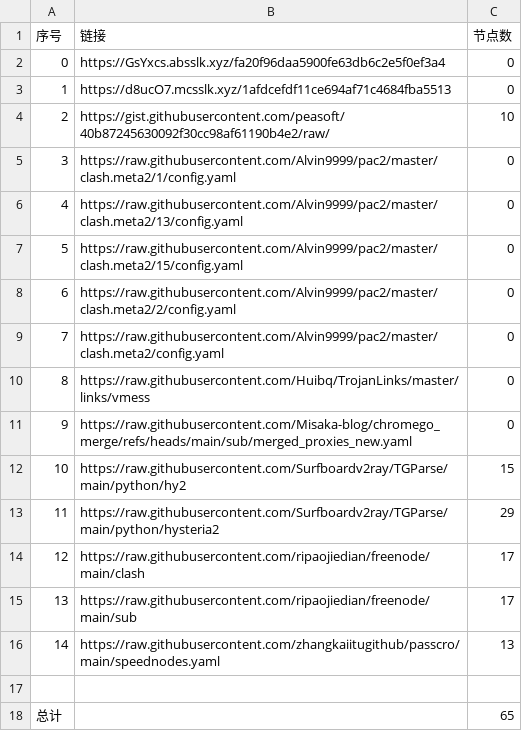
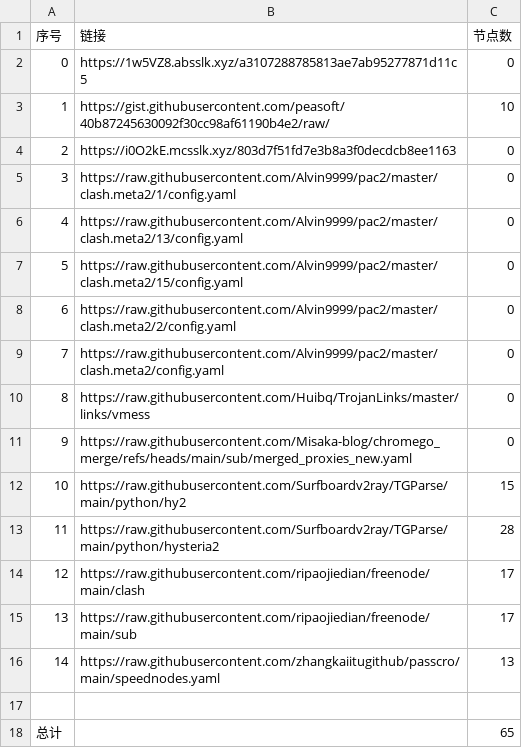
Before and after one commit to yxxyun/NoMoreWalls, a CSV file: list_result.csv, drawn as a sheet.

```diff
--- a/list_result.csv
+++ b/list_result.csv
@@ -1,5 +1,5 @@
 序号,链接,节点数
-0,https://GsYxcs.absslk.xyz/fa20f96daa5900fe63db6c2e5f0ef3a4,0
-1,https://d8ucO7.mcsslk.xyz/1afdcefdf11ce694af71c4684fba5513,0
-2,https://gist.githubusercontent.com/peasoft/40b87245630092f30cc98af61190b4e2/raw/,10
+0,https://1w5VZ8.absslk.xyz/a3107288785813ae7ab95277871d11c5,0
+1,https://gist.githubusercontent.com/peasoft/40b87245630092f30cc98af61190b4e2/raw/,10
+2,https://i0O2kE.mcsslk.xyz/803d7f51fd7e3b8a3f0decdcb8ee1163,0
 3,https://raw.githubusercontent.com/Alvin9999/pac2/master/clash.meta2/1/config.yaml,0
@@ -12,3 +12,3 @@
 10,https://raw.githubusercontent.com/Surfboardv2ray/TGParse/main/python/hy2,15
-11,https://raw.githubusercontent.com/Surfboardv2ray/TGParse/main/python/hysteria2,29
+11,https://raw.githubusercontent.com/Surfboardv2ray/TGParse/main/python/hysteria2,28
 12,https://raw.githubusercontent.com/ripaojiedian/freenode/main/clash,17
```
Also changed, not shown: 6 other files.
